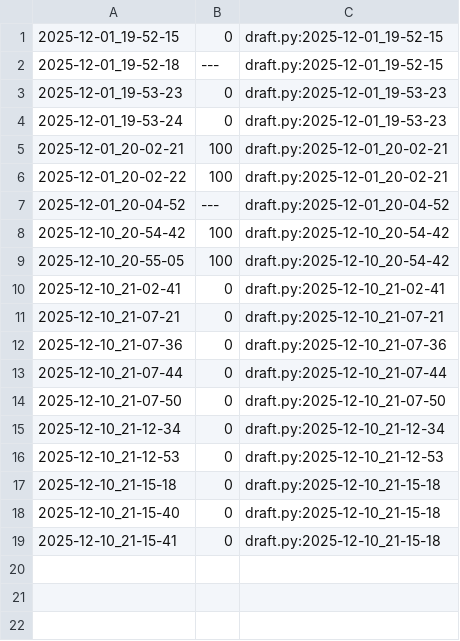
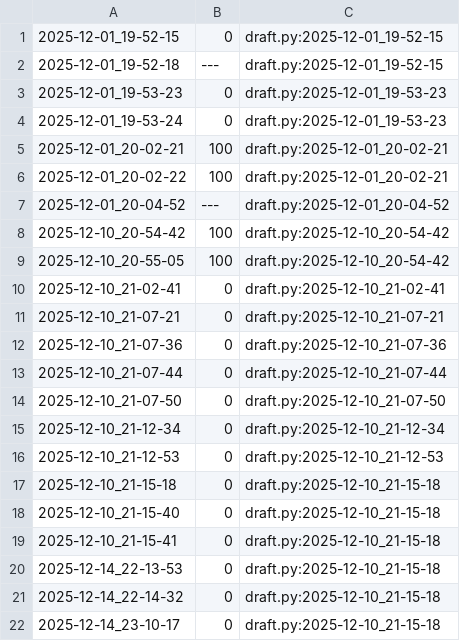
Before and after one commit to qxcode-course/poo-dd-cd-bloco-e-jady1310, a CSV file: tasks/.tko/track/poo@zoo/track.csv, drawn as a sheet; the diff names each change by its address in the sheet, - before the commit and + after, or states it on an @@ line.

```diff
--- a/tasks/.tko/track/poo@zoo/track.csv
+++ b/tasks/.tko/track/poo@zoo/track.csv
+row 20: 2025-12-14_22-13-53 | 0 | draft.py:2025-12-10_21-15-18
+row 21: 2025-12-14_22-14-32 | 0 | draft.py:2025-12-10_21-15-18
+row 22: 2025-12-14_23-10-17 | 0 | draft.py:2025-12-10_21-15-18
```
Also changed, not shown: tasks/.tko/track/poo@estacionamento/track.csv, tasks/.tko/track/poo@pagamento/track.csv, 3 other files.
